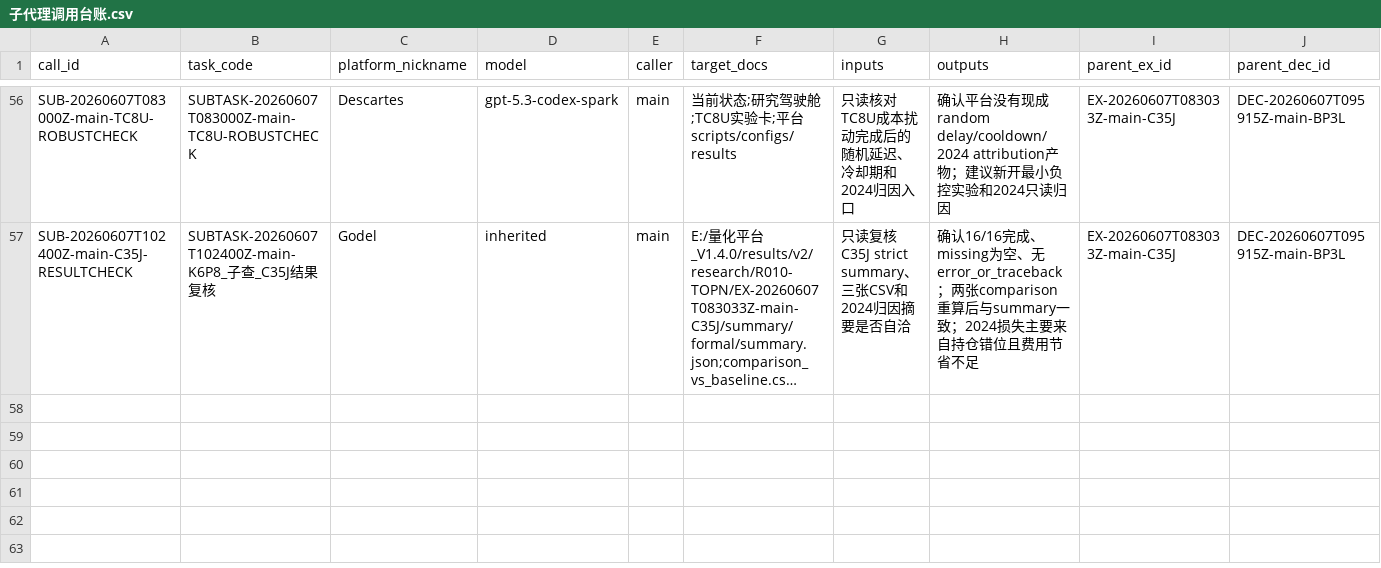
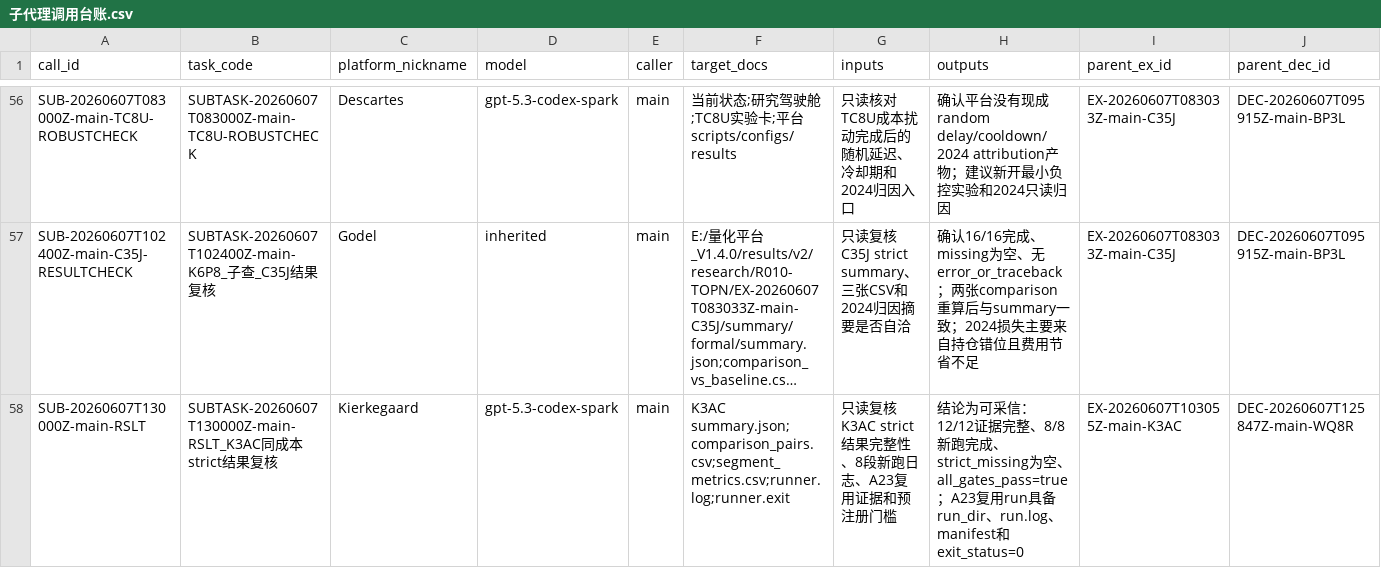
Before and after one commit to huakaiye/quant-knowledge-base, a CSV file: 01_台账/子代理调用台账.csv, drawn as a sheet; only a part is shown, gaps mark what is left out; long unchanged cells end in …; rows hold the shown columns only; the diff names each change by its address in the sheet, - before the commit and + after, or states it on an @@ line.

```diff
--- a/01_台账/子代理调用台账.csv
+++ b/01_台账/子代理调用台账.csv
+row 58: SUB-20260607T130000Z-main-RSLT | SUBTASK-20260607T130000Z-main-RSLT_K3AC同成本strict结果复核 | Kierkegaard | gpt-5.3-codex-spark | main | K3AC summary.json;comparison_pairs.csv;segment_metrics.csv;runner.log;runner.exit | 只读复核K3AC strict结果完整性、8段新跑日志、A23复用证据和预注册门槛 | 结论为可采信：12/12证据完整、8/8新跑完成、strict_missing为空、all_gates_pass=true；A23复用run具备run_dir、run.log、manifest和exit_status=0 | EX-20260607T103055Z-main-K3AC | DEC-20260607T125847Z-main-WQ8R
```
Also changed, not shown: 01_台账/决策台账.csv, 01_台账/实验台账.csv, 7 other files.
